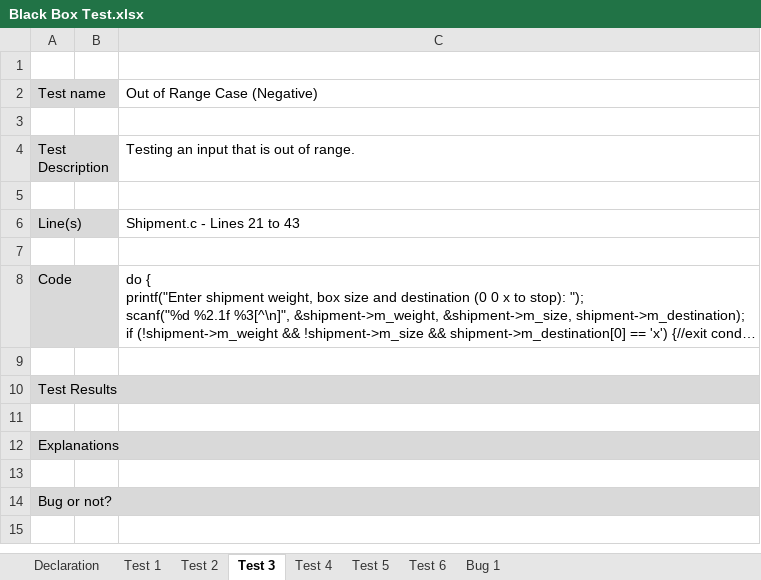
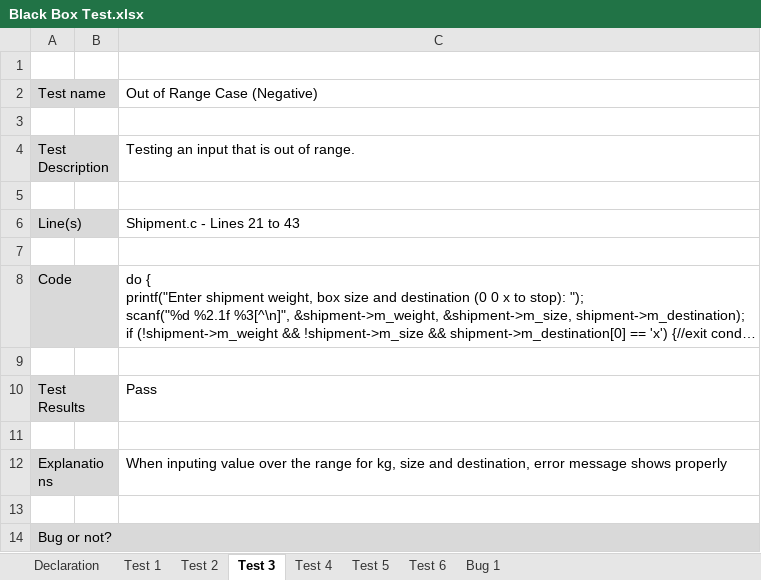
Before and after one commit to JaavedDewan/Win23-SFT221-NDD-1, an Excel workbook: TruckDelivery/Documents/Testing/Black Box Test.xlsx, sheet Test 3, drawn as a sheet; long unchanged cells end in …; values as stored, in another font and other column widths than the file's, no borders; the diff names each change by its address in the sheet, - before the commit and + after, or states it on an @@ line.

```diff
--- a/TruckDelivery/Documents/Testing/Black Box Test.xlsx (sheet Test 3)
+++ b/TruckDelivery/Documents/Testing/Black Box Test.xlsx (sheet Test 3)
-C10: (empty)
+C10: Pass
-C12: (empty)
+C12: When inputing value over the range for kg, size and destination, error message shows properly
```
Also changed, not shown: sheet Test 6, sheet Test 4, sheet Test 1, sheet Test 5, sheet Test 2.
